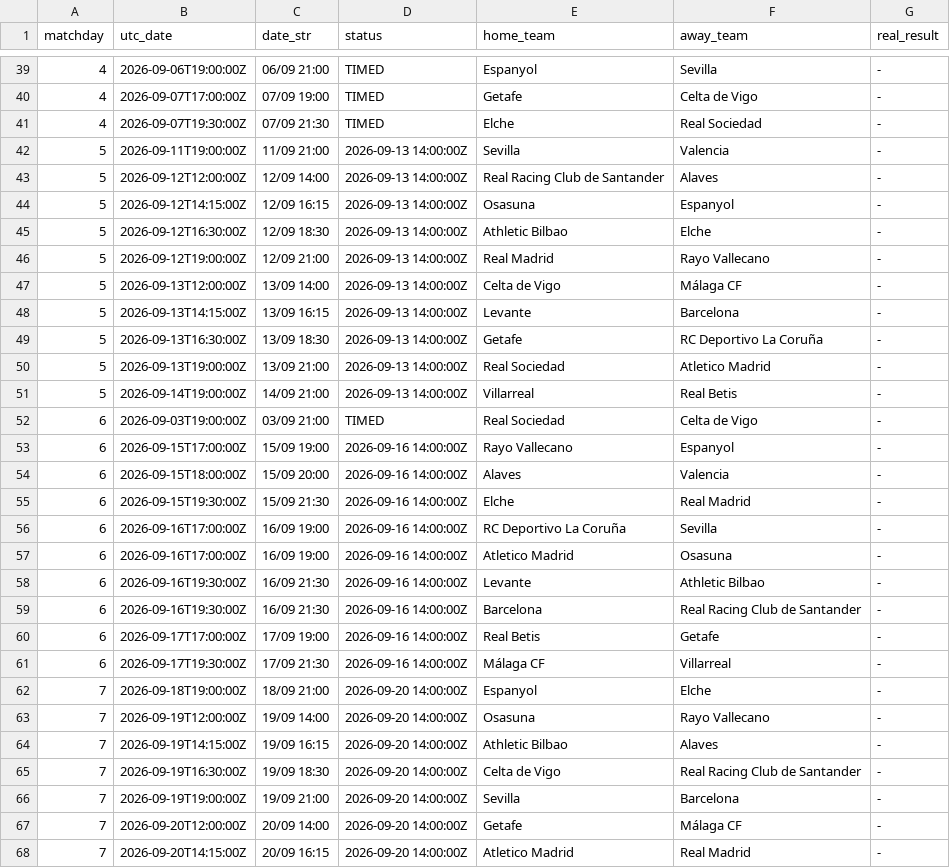
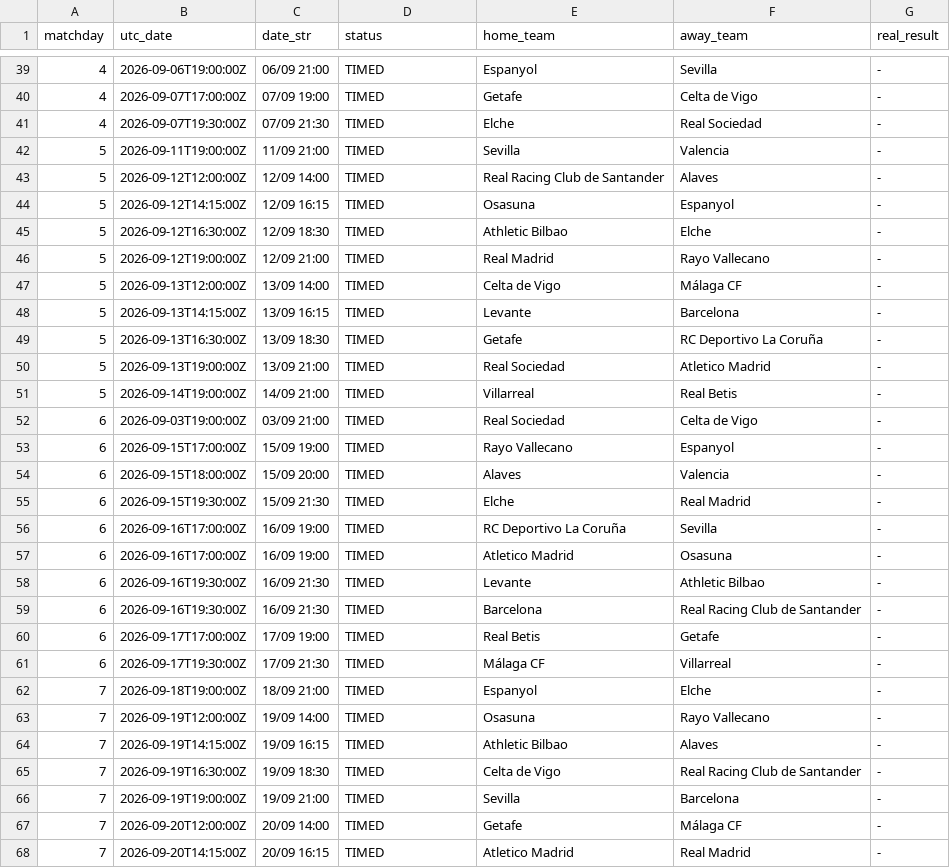
Before and after one commit to YerayPadial/laliga-predictor-ai, a CSV file: data/laliga_fixtures.csv, drawn as a sheet; only a part is shown, gaps mark what is left out; the diff covers the shown part only.

```diff
--- a/data/laliga_fixtures.csv
+++ b/data/laliga_fixtures.csv
@@ -41,28 +41,28 @@ matchday,utc_date,date_str,status,home_team,away_team,real_result
 4,2026-09-07T19:30:00Z,07/09 21:30,TIMED,Elche,Real Sociedad,-
-5,2026-09-11T19:00:00Z,11/09 21:00,2026-09-13 14:00:00Z,Sevilla,Valencia,-
-5,2026-09-12T12:00:00Z,12/09 14:00,2026-09-13 14:00:00Z,Real Racing Club de Santander,Alaves,-
-5,2026-09-12T14:15:00Z,12/09 16:15,2026-09-13 14:00:00Z,Osasuna,Espanyol,-
-5,2026-09-12T16:30:00Z,12/09 18:30,2026-09-13 14:00:00Z,Athletic Bilbao,Elche,-
-5,2026-09-12T19:00:00Z,12/09 21:00,2026-09-13 14:00:00Z,Real Madrid,Rayo Vallecano,-
-5,2026-09-13T12:00:00Z,13/09 14:00,2026-09-13 14:00:00Z,Celta de Vigo,Málaga CF,-
-5,2026-09-13T14:15:00Z,13/09 16:15,2026-09-13 14:00:00Z,Levante,Barcelona,-
-5,2026-09-13T16:30:00Z,13/09 18:30,2026-09-13 14:00:00Z,Getafe,RC Deportivo La Coruña,-
-5,2026-09-13T19:00:00Z,13/09 21:00,2026-09-13 14:00:00Z,Real Sociedad,Atletico Madrid,-
-5,2026-09-14T19:00:00Z,14/09 21:00,2026-09-13 14:00:00Z,Villarreal,Real Betis,-
+5,2026-09-11T19:00:00Z,11/09 21:00,TIMED,Sevilla,Valencia,-
+5,2026-09-12T12:00:00Z,12/09 14:00,TIMED,Real Racing Club de Santander,Alaves,-
+5,2026-09-12T14:15:00Z,12/09 16:15,TIMED,Osasuna,Espanyol,-
+5,2026-09-12T16:30:00Z,12/09 18:30,TIMED,Athletic Bilbao,Elche,-
+5,2026-09-12T19:00:00Z,12/09 21:00,TIMED,Real Madrid,Rayo Vallecano,-
+5,2026-09-13T12:00:00Z,13/09 14:00,TIMED,Celta de Vigo,Málaga CF,-
+5,2026-09-13T14:15:00Z,13/09 16:15,TIMED,Levante,Barcelona,-
+5,2026-09-13T16:30:00Z,13/09 18:30,TIMED,Getafe,RC Deportivo La Coruña,-
+5,2026-09-13T19:00:00Z,13/09 21:00,TIMED,Real Sociedad,Atletico Madrid,-
+5,2026-09-14T19:00:00Z,14/09 21:00,TIMED,Villarreal,Real Betis,-
 6,2026-09-03T19:00:00Z,03/09 21:00,TIMED,Real Sociedad,Celta de Vigo,-
-6,2026-09-15T17:00:00Z,15/09 19:00,2026-09-16 14:00:00Z,Rayo Vallecano,Espanyol,-
-6,2026-09-15T18:00:00Z,15/09 20:00,2026-09-16 14:00:00Z,Alaves,Valencia,-
-6,2026-09-15T19:30:00Z,15/09 21:30,2026-09-16 14:00:00Z,Elche,Real Madrid,-
-6,2026-09-16T17:00:00Z,16/09 19:00,2026-09-16 14:00:00Z,RC Deportivo La Coruña,Sevilla,-
-6,2026-09-16T17:00:00Z,16/09 19:00,2026-09-16 14:00:00Z,Atletico Madrid,Osasuna,-
-6,2026-09-16T19:30:00Z,16/09 21:30,2026-09-16 14:00:00Z,Levante,Athletic Bilbao,-
-6,2026-09-16T19:30:00Z,16/09 21:30,2026-09-16 14:00:00Z,Barcelona,Real Racing Club de Santander,-
-6,2026-09-17T17:00:00Z,17/09 19:00,2026-09-16 14:00:00Z,Real Betis,Getafe,-
-6,2026-09-17T19:30:00Z,17/09 21:30,2026-09-16 14:00:00Z,Málaga CF,Villarreal,-
-7,2026-09-18T19:00:00Z,18/09 21:00,2026-09-20 14:00:00Z,Espanyol,Elche,-
-7,2026-09-19T12:00:00Z,19/09 14:00,2026-09-20 14:00:00Z,Osasuna,Rayo Vallecano,-
-7,2026-09-19T14:15:00Z,19/09 16:15,2026-09-20 14:00:00Z,Athletic Bilbao,Alaves,-
-7,2026-09-19T16:30:00Z,19/09 18:30,2026-09-20 14:00:00Z,Celta de Vigo,Real Racing Club de Santander,-
-7,2026-09-19T19:00:00Z,19/09 21:00,2026-09-20 14:00:00Z,Sevilla,Barcelona,-
-7,2026-09-20T12:00:00Z,20/09 14:00,2026-09-20 14:00:00Z,Getafe,Málaga CF,-
-7,2026-09-20T14:15:00Z,20/09 16:15,2026-09-20 14:00:00Z,Atletico Madrid,Real Madrid,-
+6,2026-09-15T17:00:00Z,15/09 19:00,TIMED,Rayo Vallecano,Espanyol,-
+6,2026-09-15T18:00:00Z,15/09 20:00,TIMED,Alaves,Valencia,-
+6,2026-09-15T19:30:00Z,15/09 21:30,TIMED,Elche,Real Madrid,-
+6,2026-09-16T17:00:00Z,16/09 19:00,TIMED,RC Deportivo La Coruña,Sevilla,-
+6,2026-09-16T17:00:00Z,16/09 19:00,TIMED,Atletico Madrid,Osasuna,-
+6,2026-09-16T19:30:00Z,16/09 21:30,TIMED,Levante,Athletic Bilbao,-
+6,2026-09-16T19:30:00Z,16/09 21:30,TIMED,Barcelona,Real Racing Club de Santander,-
+6,2026-09-17T17:00:00Z,17/09 19:00,TIMED,Real Betis,Getafe,-
+6,2026-09-17T19:30:00Z,17/09 21:30,TIMED,Málaga CF,Villarreal,-
+7,2026-09-18T19:00:00Z,18/09 21:00,TIMED,Espanyol,Elche,-
+7,2026-09-19T12:00:00Z,19/09 14:00,TIMED,Osasuna,Rayo Vallecano,-
+7,2026-09-19T14:15:00Z,19/09 16:15,TIMED,Athletic Bilbao,Alaves,-
+7,2026-09-19T16:30:00Z,19/09 18:30,TIMED,Celta de Vigo,Real Racing Club de Santander,-
+7,2026-09-19T19:00:00Z,19/09 21:00,TIMED,Sevilla,Barcelona,-
+7,2026-09-20T12:00:00Z,20/09 14:00,TIMED,Getafe,Málaga CF,-
+7,2026-09-20T14:15:00Z,20/09 16:15,TIMED,Atletico Madrid,Real Madrid,-
```
Also changed, not shown: 6 edited cells elsewhere in this file.
